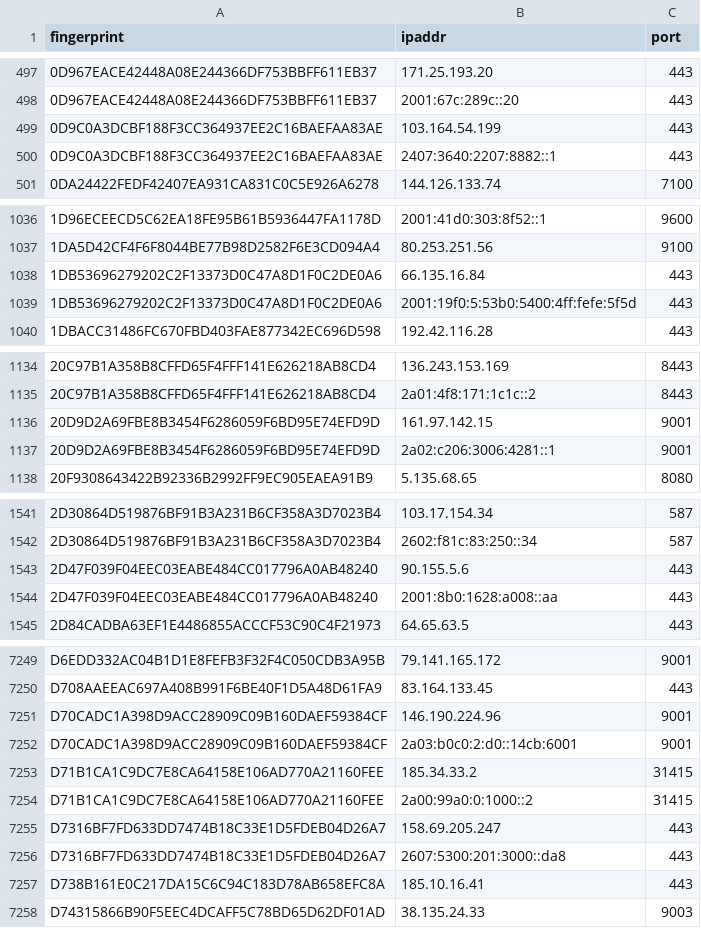
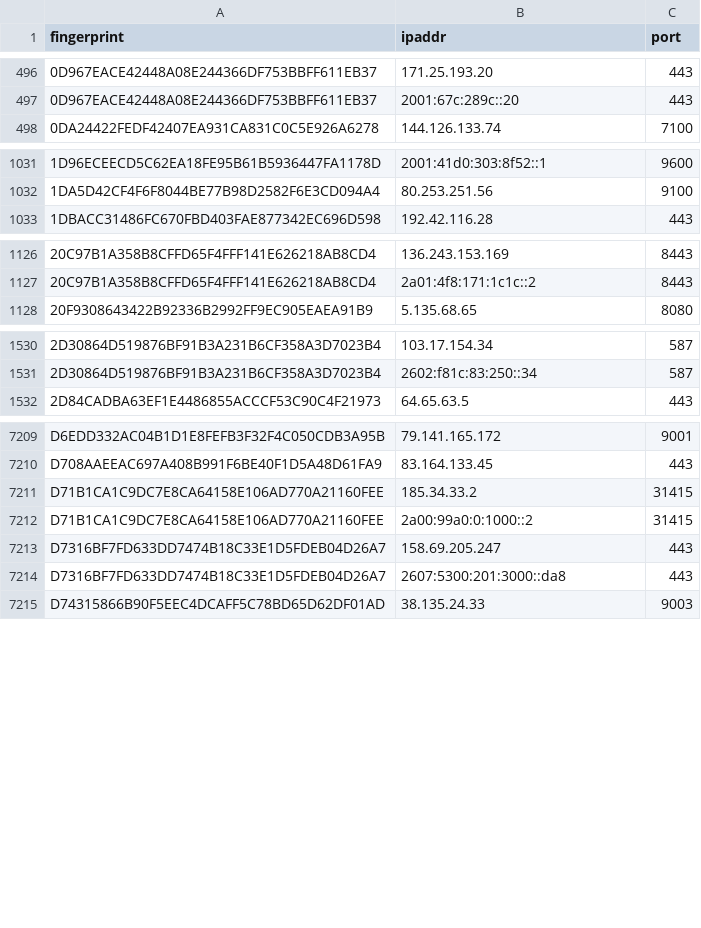
Before and after one commit to 0xPratikPatil/peel-the-net, a CSV file: dataset/guard_nodes.csv, drawn as a sheet; only a part is shown, gaps mark what is left out; removed rows and columns are numbered as before the commit, all else as after; the diff covers the shown part only; the diff names each change by its address in the sheet, - before the commit and + after, or states it on an @@ line.

Commit message:
chore(dataset): update tor nodes [CI]

```diff
--- a/dataset/guard_nodes.csv
+++ b/dataset/guard_nodes.csv
-row 499: 0D9C0A3DCBF188F3CC364937EE2C16BAEFAA83AE | 103.164.54.199 | 443
-row 500: 0D9C0A3DCBF188F3CC364937EE2C16BAEFAA83AE | 2407:3640:2207:8882::1 | 443
-row 1038: 1DB53696279202C2F13373D0C47A8D1F0C2DE0A6 | 66.135.16.84 | 443
-row 1039: 1DB53696279202C2F13373D0C47A8D1F0C2DE0A6 | 2001:19f0:5:53b0:5400:4ff:fefe:5f5d | 443
-row 1136: 20D9D2A69FBE8B3454F6286059F6BD95E74EFD9D | 161.97.142.15 | 9001
-row 1137: 20D9D2A69FBE8B3454F6286059F6BD95E74EFD9D | 2a02:c206:3006:4281::1 | 9001
-row 1543: 2D47F039F04EEC03EABE484CC017796A0AB48240 | 90.155.5.6 | 443
-row 1544: 2D47F039F04EEC03EABE484CC017796A0AB48240 | 2001:8b0:1628:a008::aa | 443
-row 7251: D70CADC1A398D9ACC28909C09B160DAEF59384CF | 146.190.224.96 | 9001
-row 7252: D70CADC1A398D9ACC28909C09B160DAEF59384CF | 2a03:b0c0:2:d0::14cb:6001 | 9001
-row 7257: D738B161E0C217DA15C6C94C183D78AB658EFC8A | 185.10.16.41 | 443
```
Also changed, not shown: 6 added rows, 41 removed rows and 1 edited cell elsewhere in this file, dataset/all_nodes.csv, dataset/exit_nodes.csv, 3 other files.
